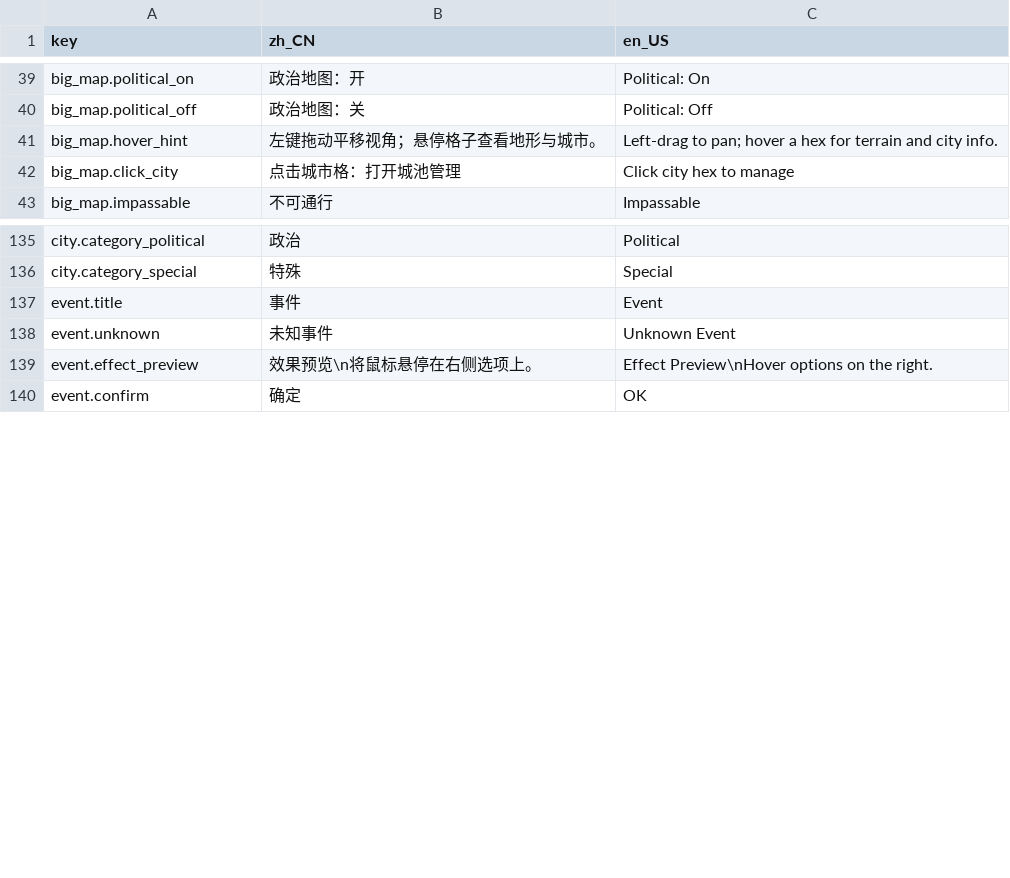
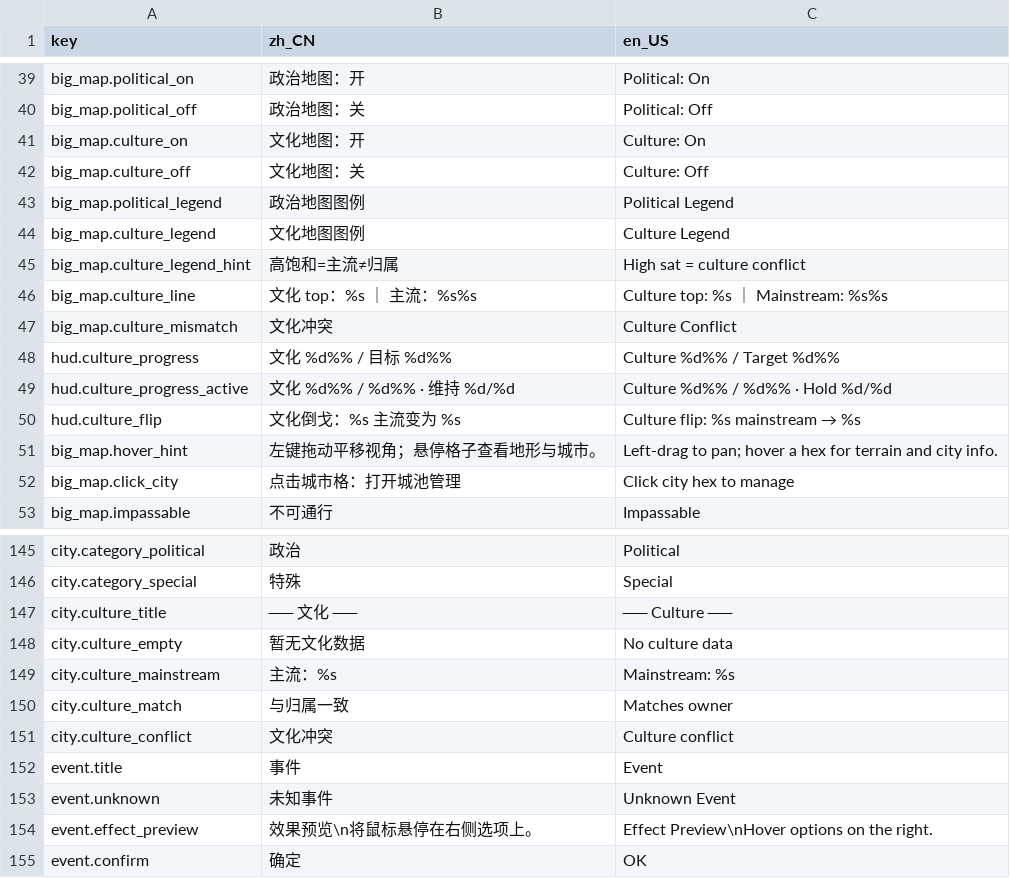
Before and after one commit to 52HZ-GGG/Mountains_Rivers-The_Warring_States, a CSV file: data/i18n/translations.csv, drawn as a sheet; only a part is shown, gaps mark what is left out.

Commit message:
feat: 文化系统可视化
- 大地图「文化地图」模式，与政治互斥；主流着色，冲突高饱和
- 图例显示七国文化覆盖率
- 悬停 top2 占比/主流/文化冲突
- 结束回合旁文化 HUD（覆盖率/维持回合）
- culture_mainstream_changed 信号 + 倒戈提示
- 文档状态表校准为已实现
- 测试：test_culture_visualization 5/5；冒烟 47/47

```diff
--- a/data/i18n/translations.csv
+++ b/data/i18n/translations.csv
@@ -40,2 +40,12 @@ big_map.political_on,政治地图：开,Political: On
 big_map.political_off,政治地图：关,Political: Off
+big_map.culture_on,文化地图：开,Culture: On
+big_map.culture_off,文化地图：关,Culture: Off
+big_map.political_legend,政治地图图例,Political Legend
+big_map.culture_legend,文化地图图例,Culture Legend
+big_map.culture_legend_hint,高饱和=主流≠归属,High sat = culture conflict
+big_map.culture_line,文化 top：%s ｜ 主流：%s%s,Culture top: %s ｜ Mainstream: %s%s
+big_map.culture_mismatch,文化冲突,Culture Conflict
+hud.culture_progress,文化 %d%% / 目标 %d%%,Culture %d%% / Target %d%%
+hud.culture_progress_active,文化 %d%% / %d%% · 维持 %d/%d,Culture %d%% / %d%% · Hold %d/%d
+hud.culture_flip,文化倒戈：%s 主流变为 %s,Culture flip: %s mainstream → %s
 big_map.hover_hint,左键拖动平移视角；悬停格子查看地形与城市。,Left-drag to pan; hover a hex for terrain and city info.
@@ -136,2 +146,7 @@ city.category_political,政治,Political
 city.category_special,特殊,Special
+city.culture_title,── 文化 ──,── Culture ──
+city.culture_empty,暂无文化数据,No culture data
+city.culture_mainstream,主流：%s,Mainstream: %s
+city.culture_match,与归属一致,Matches owner
+city.culture_conflict,文化冲突,Culture conflict
 event.title,事件,Event
```
Also changed, not shown: 9 other files.
